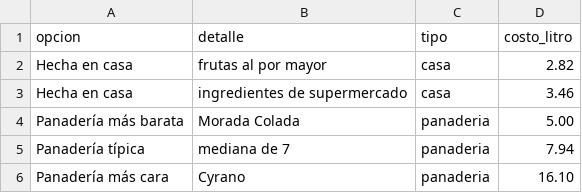
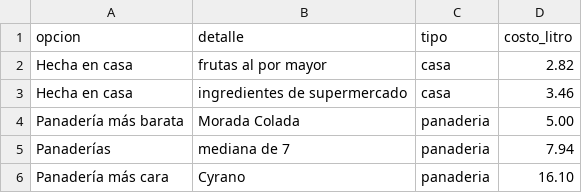
Before and after one commit to elquantificador/graficos-el-quantificador, a CSV file: data/raw/colada_morada/costo_litro_colada_2026_10.csv, drawn as a sheet.

```diff
--- a/data/raw/colada_morada/costo_litro_colada_2026_10.csv
+++ b/data/raw/colada_morada/costo_litro_colada_2026_10.csv
@@ -4,3 +4,3 @@ Hecha en casa,ingredientes de supermercado,casa,3.46
 Panadería más barata,Morada Colada,panaderia,5.00
-Panadería típica,mediana de 7,panaderia,7.94
+Panaderías,mediana de 7,panaderia,7.94
 Panadería más cara,Cyrano,panaderia,16.10
```
Also changed, not shown: outputs/chart_catalog/chart_catalog.csv, 3 other files.
